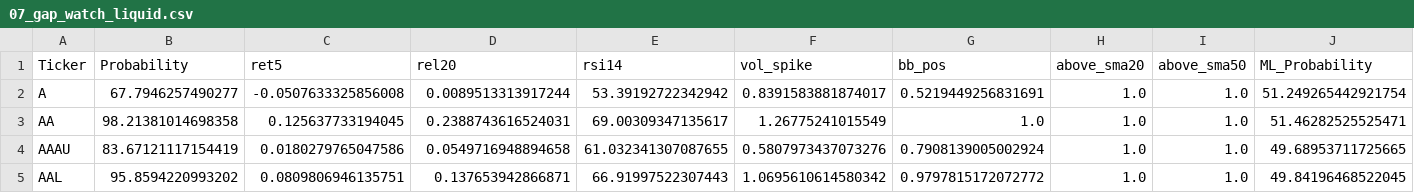
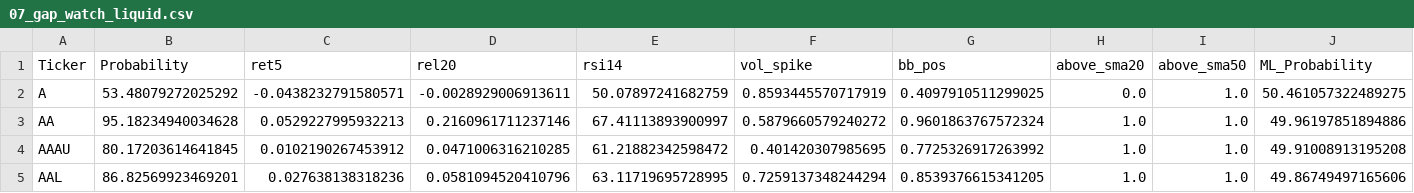
Before and after one commit to mox0716/Swing_Auto_Hybrid, a CSV file: out/07_gap_watch_liquid.csv, drawn as a sheet; only a part is shown; the diff covers the shown part only.

```diff
--- a/out/07_gap_watch_liquid.csv
+++ b/out/07_gap_watch_liquid.csv
@@ -1,5 +1,5 @@
 Ticker,Probability,ret5,rel20,rsi14,vol_spike,bb_pos,above_sma20,above_sma50,ML_Probability
-A,67.7946257490277,-0.0507633325856008,0.0089513313917244,53.39192722342942,0.8391583881874017,0.5219449256831691,1.0,1.0,51.249265442921754
-AA,98.21381014698358,0.125637733194045,0.2388743616524031,69.00309347135617,1.26775241015549,1.0,1.0,1.0,51.46282525525471
-AAAU,83.67121117154419,0.0180279765047586,0.0549716948894658,61.032341307087655,0.5807973437073276,0.7908139005002924,1.0,1.0,49.68953711725665
-AAL,95.8594220993202,0.0809806946135751,0.137653942866871,66.91997522307443,1.0695610614580342,0.9797815172072772,1.0,1.0,49.84196468522045
+A,53.48079272025292,-0.0438232791580571,-0.0028929006913611,50.07897241682759,0.8593445570717919,0.4097910511299025,0.0,1.0,50.461057322489275
+AA,95.18234940034628,0.0529227995932213,0.2160961711237146,67.41113893900997,0.5879660579240272,0.9601863767572324,1.0,1.0,49.96197851894886
+AAAU,80.17203614641845,0.0102190267453912,0.0471006316210285,61.21882342598472,0.401420307985695,0.7725326917263992,1.0,1.0,49.91008913195208
+AAL,86.82569923469201,0.027638138318236,0.0581094520410796,63.11719695728995,0.7259137348244294,0.8539376615341205,1.0,1.0,49.86749497165606
```
Also changed, not shown: 1 removed row and 86 edited cells elsewhere in this file, out/01_new_highs_liquid.csv, 1 other file.
